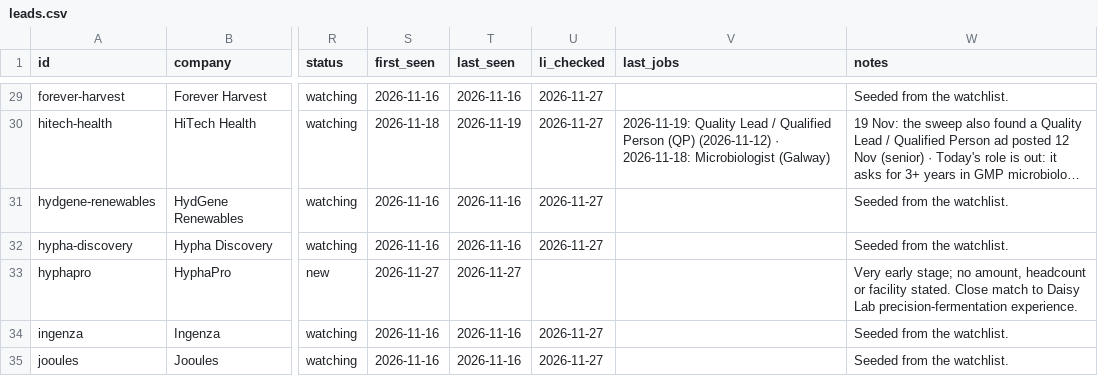
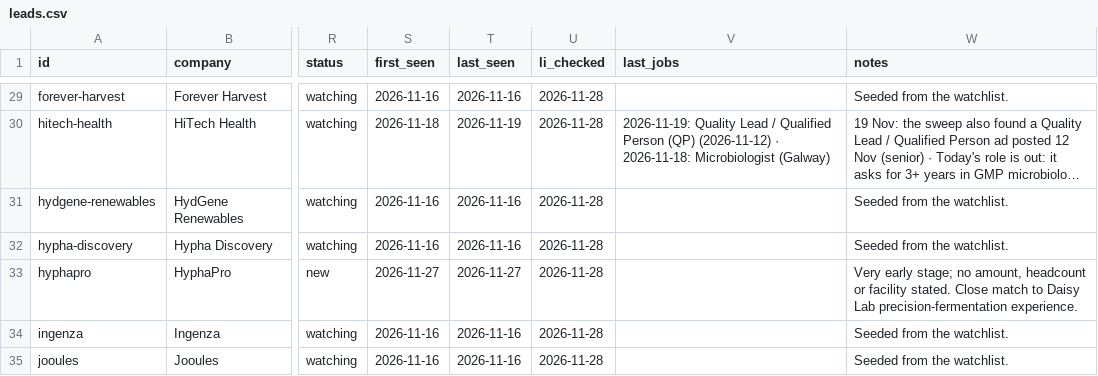
Before and after one commit to mishlin123/job-companyhunt, a CSV file: tracker/leads.csv, drawn as a sheet; only a part is shown, gaps mark what is left out; long unchanged cells end in …; the diff covers the shown part only; the diff names each change by its address in the sheet, - before the commit and + after, or states it on an @@ line.

```diff
--- a/tracker/leads.csv
+++ b/tracker/leads.csv
-U29:U32 (li_checked): 2026-11-27
+U29:U32 (li_checked): 2026-11-28
-U33 (li_checked): (empty)
+U33 (li_checked): 2026-11-28
-U34:U35 (li_checked): 2026-11-27
+U34:U35 (li_checked): 2026-11-28
```
Also changed, not shown: 1 added row and 69 edited cells elsewhere in this file, tracker/outreach.csv, tracker/radar_seen.csv, 2 other files.
